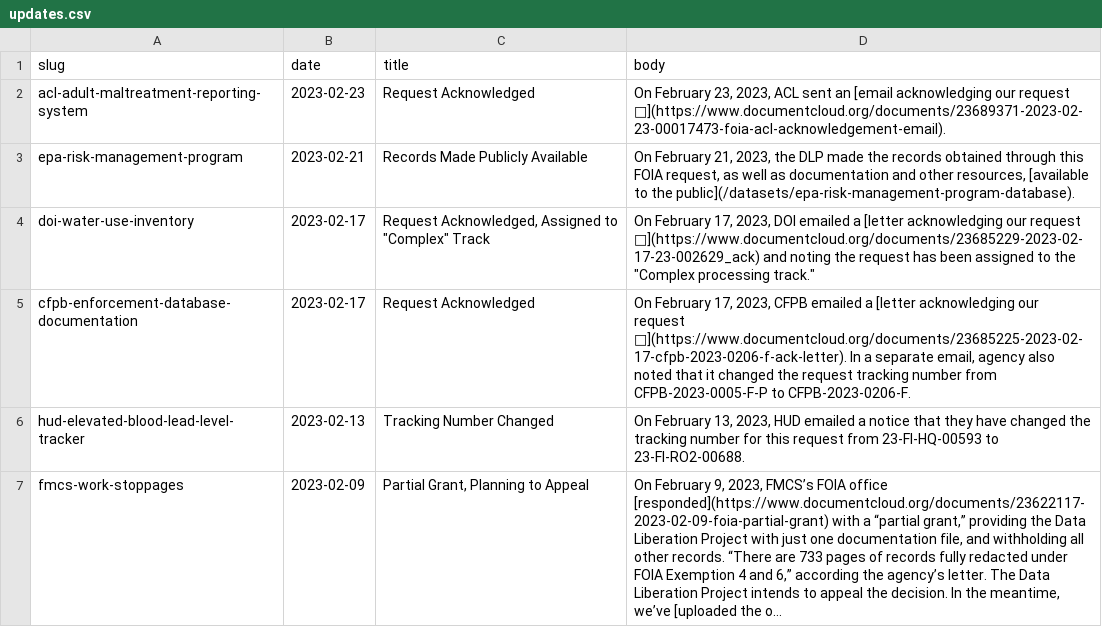
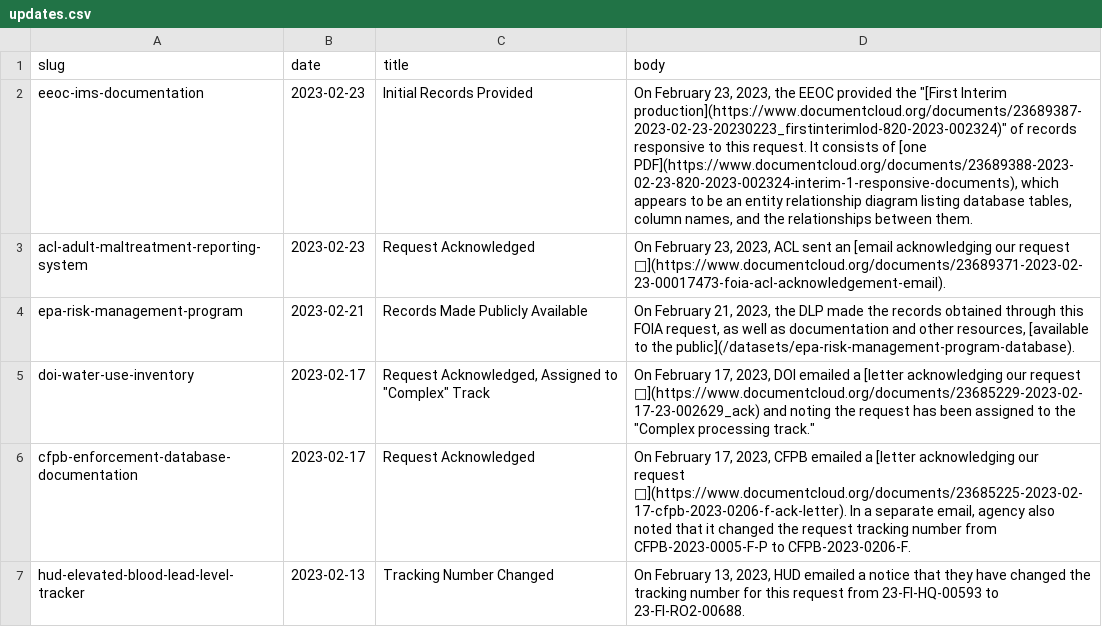
Before and after one commit to data-liberation-project/dlp-metadata, a CSV file: data/updates.csv, drawn as a sheet; only a part is shown; the shorter side is filled out with more unchanged rows; long unchanged cells end in ….

Commit message:
Add first interim production from EEOC

```diff
--- a/data/updates.csv
+++ b/data/updates.csv
@@ -1,2 +1,3 @@
 slug,date,title,body
+eeoc-ims-documentation,2023-02-23,Initial Records Provided,"On February 23, 2023, the EEOC provided the ""[First Interim production](https://www.documentcloud.org/documents/23689387-2023-02-23-20230223_firstinterimlod-820-2023-002324)"" of records responsive to this request. It consists of [one PDF](https://www.documentcloud.org/documents/23689388-2023-02-23-820-2023-002324-interim-1-responsive-documents), which appears to be an entity relationship diagram listing database tables, column names, and the relationships between them."
 acl-adult-maltreatment-reporting-system,2023-02-23,Request Acknowledged,"On February 23, 2023, ACL sent an [email acknowledging our request 📄](https://www.documentcloud.org/documents/23689371-2023-02-23-00017473-foia-acl-acknowledgement-email)."
```
Also changed, not shown: data/requests.csv.
